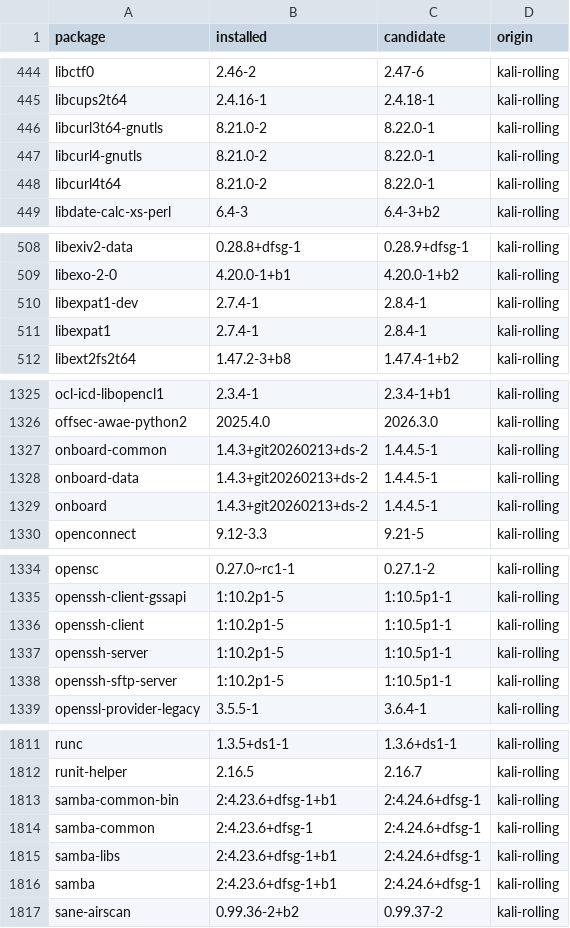
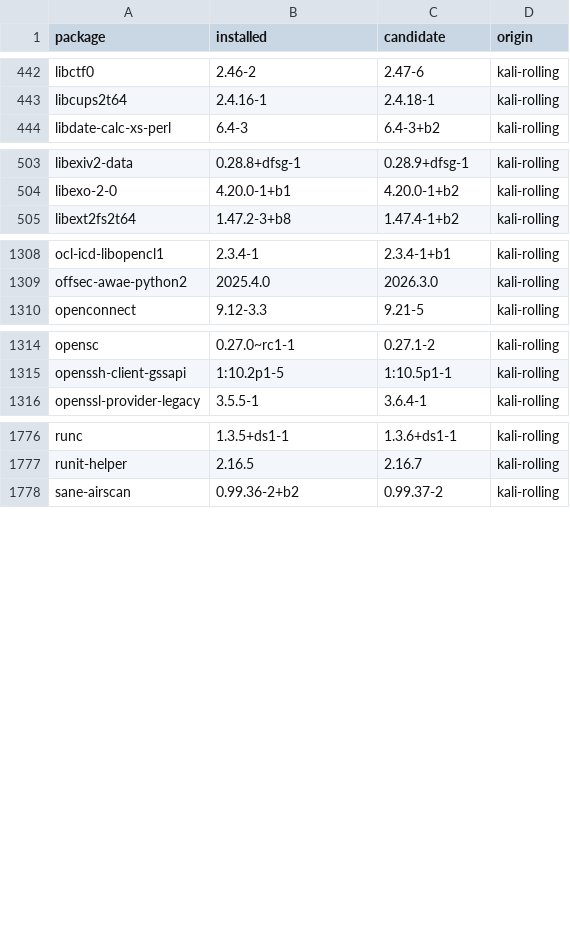
Before and after one commit to satishmathapa/mac247-labs, a CSV file: lab2/patch_candidates.csv, drawn as a sheet; only a part is shown, gaps mark what is left out; the diff covers the shown part only.

```diff
--- a/lab2/patch_candidates.csv
+++ b/lab2/patch_candidates.csv
@@ -445,5 +443,2 @@ libctf0,2.46-2,2.47-6,kali-rolling
 libcups2t64,2.4.16-1,2.4.18-1,kali-rolling
-libcurl3t64-gnutls,8.21.0-2,8.22.0-1,kali-rolling
-libcurl4-gnutls,8.21.0-2,8.22.0-1,kali-rolling
-libcurl4t64,8.21.0-2,8.22.0-1,kali-rolling
 libdate-calc-xs-perl,6.4-3,6.4-3+b2,kali-rolling
@@ -509,4 +504,2 @@ libexiv2-data,0.28.8+dfsg-1,0.28.9+dfsg-1,kali-rolling
 libexo-2-0,4.20.0-1+b1,4.20.0-1+b2,kali-rolling
-libexpat1-dev,2.7.4-1,2.8.4-1,kali-rolling
-libexpat1,2.7.4-1,2.8.4-1,kali-rolling
 libext2fs2t64,1.47.2-3+b8,1.47.4-1+b2,kali-rolling
@@ -1326,5 +1309,2 @@ ocl-icd-libopencl1,2.3.4-1,2.3.4-1+b1,kali-rolling
 offsec-awae-python2,2025.4.0,2026.3.0,kali-rolling
-onboard-common,1.4.3+git20260213+ds-2,1.4.4.5-1,kali-rolling
-onboard-data,1.4.3+git20260213+ds-2,1.4.4.5-1,kali-rolling
-onboard,1.4.3+git20260213+ds-2,1.4.4.5-1,kali-rolling
 openconnect,9.12-3.3,9.21-5,kali-rolling
@@ -1335,5 +1315,2 @@ opensc,0.27.0~rc1-1,0.27.1-2,kali-rolling
 openssh-client-gssapi,1:10.2p1-5,1:10.5p1-1,kali-rolling
-openssh-client,1:10.2p1-5,1:10.5p1-1,kali-rolling
-openssh-server,1:10.2p1-5,1:10.5p1-1,kali-rolling
-openssh-sftp-server,1:10.2p1-5,1:10.5p1-1,kali-rolling
 openssl-provider-legacy,3.5.5-1,3.6.4-1,kali-rolling
@@ -1812,6 +1777,2 @@ runc,1.3.5+ds1-1,1.3.6+ds1-1,kali-rolling
 runit-helper,2.16.5,2.16.7,kali-rolling
-samba-common-bin,2:4.23.6+dfsg-1+b1,2:4.24.6+dfsg-1,kali-rolling
-samba-common,2:4.23.6+dfsg-1,2:4.24.6+dfsg-1,kali-rolling
-samba-libs,2:4.23.6+dfsg-1+b1,2:4.24.6+dfsg-1,kali-rolling
-samba,2:4.23.6+dfsg-1+b1,2:4.24.6+dfsg-1,kali-rolling
 sane-airscan,0.99.36-2+b2,0.99.37-2,kali-rolling
```
Also changed, not shown: 26 removed rows elsewhere in this file, lab2/assets_after.csv, 7 other files.
